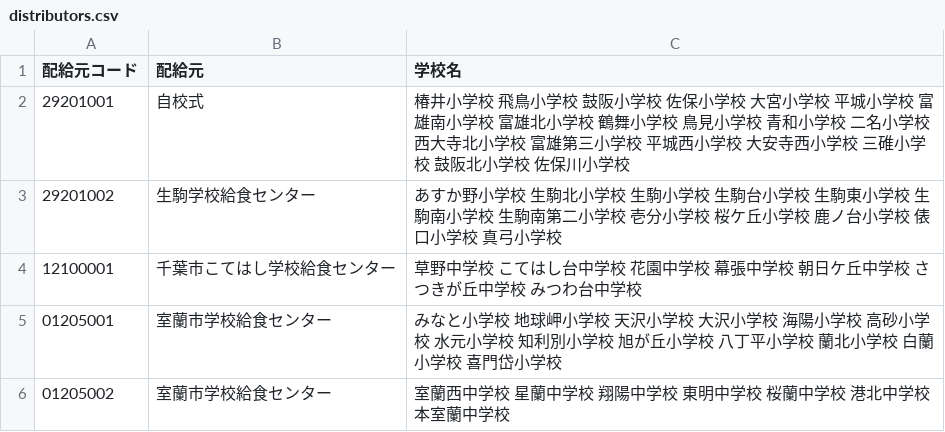
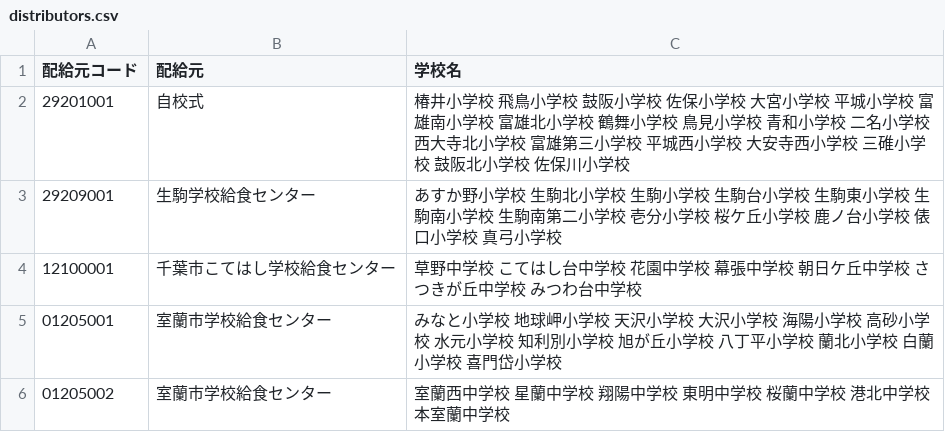
Before and after one commit to 4919/4919.jp, a CSV file: identifiers/distributors.csv, drawn as a sheet.

```diff
--- a/identifiers/distributors.csv
+++ b/identifiers/distributors.csv
@@ -2,3 +2,3 @@
 29201001,自校式,椿井小学校　飛鳥小学校　鼓阪小学校　佐保小学校　大宮小学校　平城小学校　富雄南小学校　富雄北小学校　鶴舞小学校　鳥見小学校　青和小学校　二名小学校　西大寺北小学校　富雄第三小学校　平城西小学校　大安寺西小学校　三碓小学校　鼓阪北小学校　佐保川小学校
-29201002,生駒学校給食センター,あすか野小学校　生駒北小学校　生駒小学校　生駒台小学校　生駒東小学校　生駒南小学校　生駒南第二小学校　壱分小学校　桜ケ丘小学校　鹿ノ台小学校　俵口小学校　真弓小学校
+29209001,生駒学校給食センター,あすか野小学校　生駒北小学校　生駒小学校　生駒台小学校　生駒東小学校　生駒南小学校　生駒南第二小学校　壱分小学校　桜ケ丘小学校　鹿ノ台小学校　俵口小学校　真弓小学校
 12100001,千葉市こてはし学校給食センター,草野中学校　こてはし台中学校　花園中学校　幕張中学校　朝日ケ丘中学校　さつきが丘中学校　みつわ台中学校
```
Also changed, not shown: identifiers/areas.csv, 1 other file.
